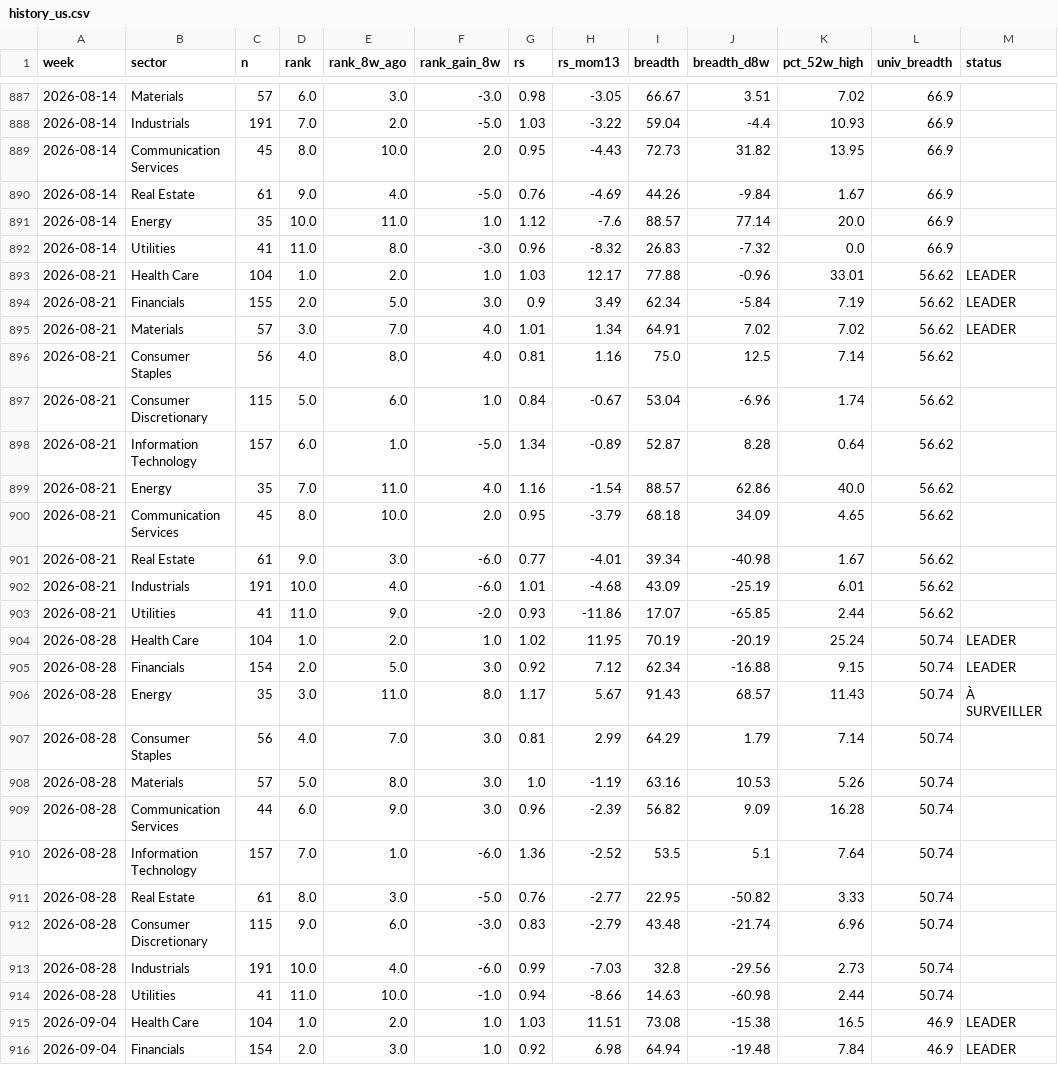
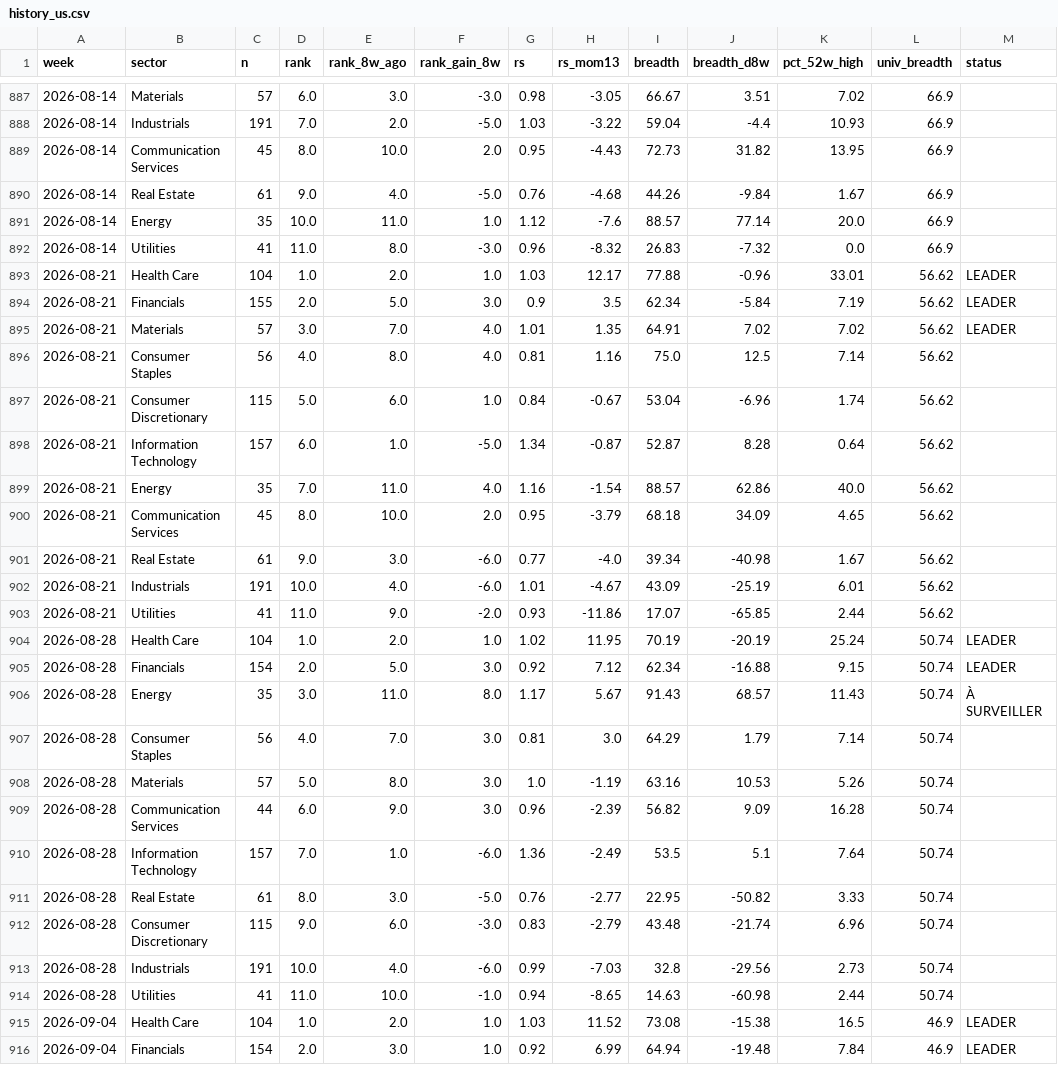
Before and after one commit to BackupBackupFede/ROTATION, a CSV file: history_us.csv, drawn as a sheet; only a part is shown, gaps mark what is left out; the diff covers the shown part only.

```diff
--- a/history_us.csv
+++ b/history_us.csv
@@ -889,3 +889,3 @@
 2026-08-14,Communication Services,45,8.0,10.0,2.0,0.95,-4.43,72.73,31.82,13.95,66.9,
-2026-08-14,Real Estate,61,9.0,4.0,-5.0,0.76,-4.69,44.26,-9.84,1.67,66.9,
+2026-08-14,Real Estate,61,9.0,4.0,-5.0,0.76,-4.68,44.26,-9.84,1.67,66.9,
 2026-08-14,Energy,35,10.0,11.0,1.0,1.12,-7.6,88.57,77.14,20.0,66.9,
@@ -893,11 +893,11 @@
 2026-08-21,Health Care,104,1.0,2.0,1.0,1.03,12.17,77.88,-0.96,33.01,56.62,LEADER
-2026-08-21,Financials,155,2.0,5.0,3.0,0.9,3.49,62.34,-5.84,7.19,56.62,LEADER
-2026-08-21,Materials,57,3.0,7.0,4.0,1.01,1.34,64.91,7.02,7.02,56.62,LEADER
+2026-08-21,Financials,155,2.0,5.0,3.0,0.9,3.5,62.34,-5.84,7.19,56.62,LEADER
+2026-08-21,Materials,57,3.0,7.0,4.0,1.01,1.35,64.91,7.02,7.02,56.62,LEADER
 2026-08-21,Consumer Staples,56,4.0,8.0,4.0,0.81,1.16,75.0,12.5,7.14,56.62,
 2026-08-21,Consumer Discretionary,115,5.0,6.0,1.0,0.84,-0.67,53.04,-6.96,1.74,56.62,
-2026-08-21,Information Technology,157,6.0,1.0,-5.0,1.34,-0.89,52.87,8.28,0.64,56.62,
+2026-08-21,Information Technology,157,6.0,1.0,-5.0,1.34,-0.87,52.87,8.28,0.64,56.62,
 2026-08-21,Energy,35,7.0,11.0,4.0,1.16,-1.54,88.57,62.86,40.0,56.62,
 2026-08-21,Communication Services,45,8.0,10.0,2.0,0.95,-3.79,68.18,34.09,4.65,56.62,
-2026-08-21,Real Estate,61,9.0,3.0,-6.0,0.77,-4.01,39.34,-40.98,1.67,56.62,
-2026-08-21,Industrials,191,10.0,4.0,-6.0,1.01,-4.68,43.09,-25.19,6.01,56.62,
+2026-08-21,Real Estate,61,9.0,3.0,-6.0,0.77,-4.0,39.34,-40.98,1.67,56.62,
+2026-08-21,Industrials,191,10.0,4.0,-6.0,1.01,-4.67,43.09,-25.19,6.01,56.62,
 2026-08-21,Utilities,41,11.0,9.0,-2.0,0.93,-11.86,17.07,-65.85,2.44,56.62,
@@ -906,6 +906,6 @@
 2026-08-28,Energy,35,3.0,11.0,8.0,1.17,5.67,91.43,68.57,11.43,50.74,À SURVEILLER
-2026-08-28,Consumer Staples,56,4.0,7.0,3.0,0.81,2.99,64.29,1.79,7.14,50.74,
+2026-08-28,Consumer Staples,56,4.0,7.0,3.0,0.81,3.0,64.29,1.79,7.14,50.74,
 2026-08-28,Materials,57,5.0,8.0,3.0,1.0,-1.19,63.16,10.53,5.26,50.74,
 2026-08-28,Communication Services,44,6.0,9.0,3.0,0.96,-2.39,56.82,9.09,16.28,50.74,
-2026-08-28,Information Technology,157,7.0,1.0,-6.0,1.36,-2.52,53.5,5.1,7.64,50.74,
+2026-08-28,Information Technology,157,7.0,1.0,-6.0,1.36,-2.49,53.5,5.1,7.64,50.74,
 2026-08-28,Real Estate,61,8.0,3.0,-5.0,0.76,-2.77,22.95,-50.82,3.33,50.74,
@@ -913,4 +913,4 @@
 2026-08-28,Industrials,191,10.0,4.0,-6.0,0.99,-7.03,32.8,-29.56,2.73,50.74,
-2026-08-28,Utilities,41,11.0,10.0,-1.0,0.94,-8.66,14.63,-60.98,2.44,50.74,
-2026-09-04,Health Care,104,1.0,2.0,1.0,1.03,11.51,73.08,-15.38,16.5,46.9,LEADER
-2026-09-04,Financials,154,2.0,3.0,1.0,0.92,6.98,64.94,-19.48,7.84,46.9,LEADER
+2026-08-28,Utilities,41,11.0,10.0,-1.0,0.94,-8.65,14.63,-60.98,2.44,50.74,
+2026-09-04,Health Care,104,1.0,2.0,1.0,1.03,11.52,73.08,-15.38,16.5,46.9,LEADER
+2026-09-04,Financials,154,2.0,3.0,1.0,0.92,6.99,64.94,-19.48,7.84,46.9,LEADER
```
Also changed, not shown: 1 added row, 1 removed row and 101 edited cells elsewhere in this file, history_fr.csv, 2 other files.
